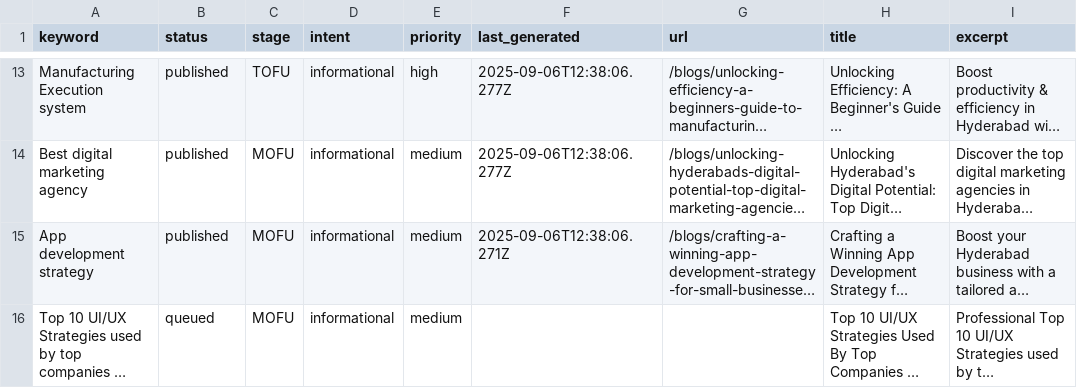
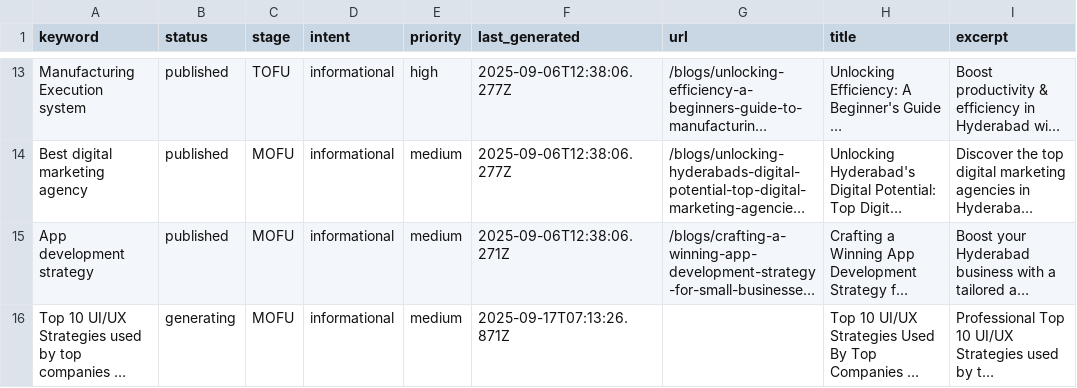
Before and after one commit to krishna0523/Bridgemark, a CSV file: content/keywords/keywords.csv, drawn as a sheet; only a part is shown, gaps mark what is left out; long unchanged cells end in …; the diff names each change by its address in the sheet, - before the commit and + after, or states it on an @@ line.

Commit message:
Update keywords status via blog generation

```diff
--- a/content/keywords/keywords.csv
+++ b/content/keywords/keywords.csv
-B16 (status): queued
+B16 (status): generating
-F16 (last_generated): (empty)
+F16 (last_generated): 2025-09-17T07:13:26.871Z
```
